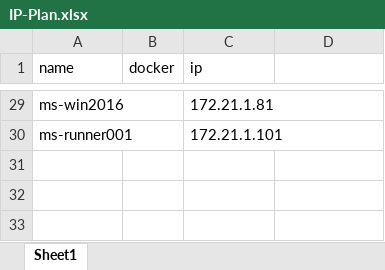
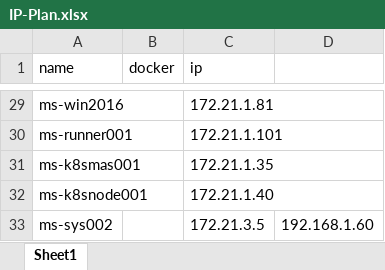
Before and after one commit to anstarik/documents, an Excel workbook: IP-Plan.xlsx, sheet Sheet1, drawn as a sheet; only a part is shown, gaps mark what is left out; values as stored, in another font and other column widths than the file's, no borders; the diff names each change by its address in the sheet, - before the commit and + after, or states it on an @@ line.

```diff
--- a/IP-Plan.xlsx (sheet Sheet1)
+++ b/IP-Plan.xlsx (sheet Sheet1)
+row 31: ms-k8smas001 |  | 172.21.1.35
+row 32: ms-k8snode001 |  | 172.21.1.40
+row 33: ms-sys002 |  | 172.21.3.5 | 192.168.1.60
```
Also changed, not shown: 3 other files.
